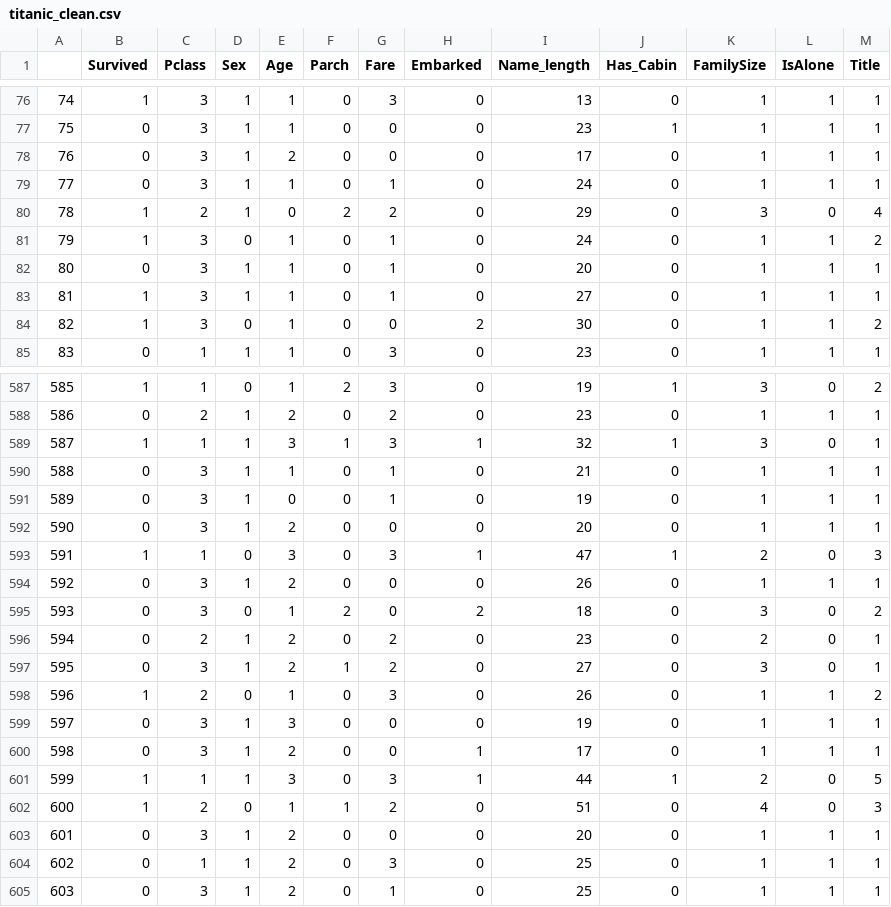
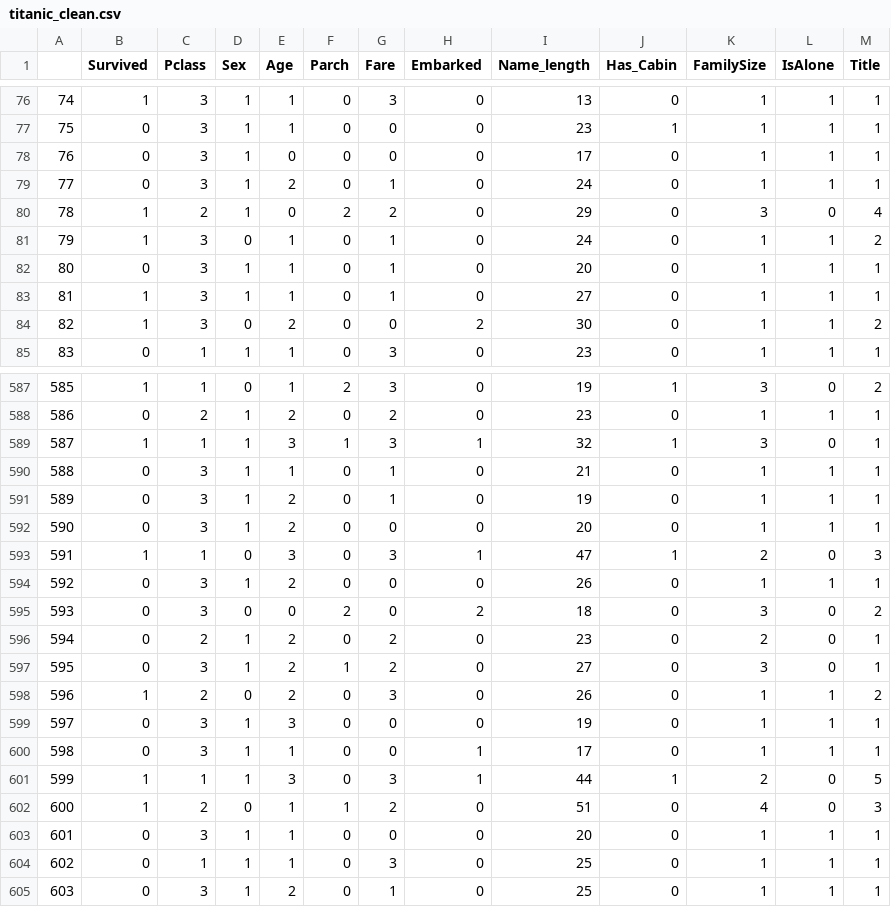
Before and after one commit to commit-live-students/random_forest_in_class, a CSV file: data/titanic_clean.csv, drawn as a sheet; only a part is shown, gaps mark what is left out; the diff covers the shown part only.

```diff
--- a/data/titanic_clean.csv
+++ b/data/titanic_clean.csv
@@ -77,4 +77,4 @@
 75,0,3,1,1,0,0,0,23,1,1,1,1
-76,0,3,1,2,0,0,0,17,0,1,1,1
-77,0,3,1,1,0,1,0,24,0,1,1,1
+76,0,3,1,0,0,0,0,17,0,1,1,1
+77,0,3,1,2,0,1,0,24,0,1,1,1
 78,1,2,1,0,2,2,0,29,0,3,0,4
@@ -83,3 +83,3 @@
 81,1,3,1,1,0,1,0,27,0,1,1,1
-82,1,3,0,1,0,0,2,30,0,1,1,2
+82,1,3,0,2,0,0,2,30,0,1,1,2
 83,0,1,1,1,0,3,0,23,0,1,1,1
@@ -590,3 +590,3 @@
 588,0,3,1,1,0,1,0,21,0,1,1,1
-589,0,3,1,0,0,1,0,19,0,1,1,1
+589,0,3,1,2,0,1,0,19,0,1,1,1
 590,0,3,1,2,0,0,0,20,0,1,1,1
@@ -594,12 +594,12 @@
 592,0,3,1,2,0,0,0,26,0,1,1,1
-593,0,3,0,1,2,0,2,18,0,3,0,2
+593,0,3,0,0,2,0,2,18,0,3,0,2
 594,0,2,1,2,0,2,0,23,0,2,0,1
 595,0,3,1,2,1,2,0,27,0,3,0,1
-596,1,2,0,1,0,3,0,26,0,1,1,2
+596,1,2,0,2,0,3,0,26,0,1,1,2
 597,0,3,1,3,0,0,0,19,0,1,1,1
-598,0,3,1,2,0,0,1,17,0,1,1,1
+598,0,3,1,1,0,0,1,17,0,1,1,1
 599,1,1,1,3,0,3,1,44,1,2,0,5
 600,1,2,0,1,1,2,0,51,0,4,0,3
-601,0,3,1,2,0,0,0,20,0,1,1,1
-602,0,1,1,2,0,3,0,25,0,1,1,1
+601,0,3,1,1,0,0,0,20,0,1,1,1
+602,0,1,1,1,0,3,0,25,0,1,1,1
 603,0,3,1,2,0,1,0,25,0,1,1,1
```
Also changed, not shown: 85 edited cells elsewhere in this file, 2 other files.
